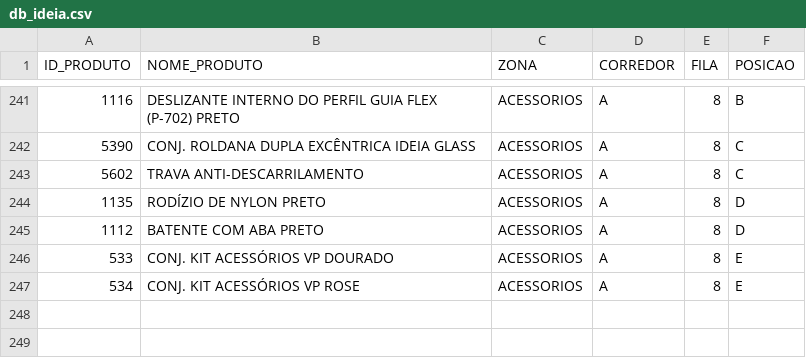
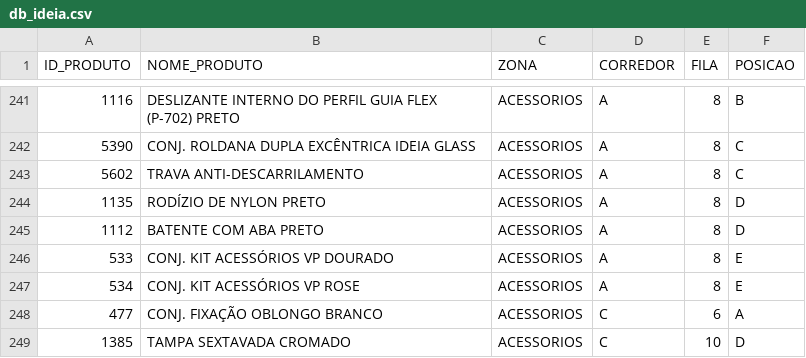
Before and after one commit to gabrielambrosiosaraiva/ideiadb, a CSV file: db_ideia.csv, drawn as a sheet; only a part is shown, gaps mark what is left out.

Commit message:
Atualização automática do CSV pelo Streamlit

```diff
--- a/db_ideia.csv
+++ b/db_ideia.csv
@@ -247 +247,3 @@ ID_PRODUTO,NOME_PRODUTO,ZONA,CORREDOR,FILA,POSICAO
 534,CONJ. KIT ACESSÓRIOS VP ROSE,ACESSORIOS,A,8,E
+477,CONJ. FIXAÇÃO OBLONGO BRANCO,ACESSORIOS,C,6,A
+1385,TAMPA SEXTAVADA CROMADO,ACESSORIOS,C,10,D
```
